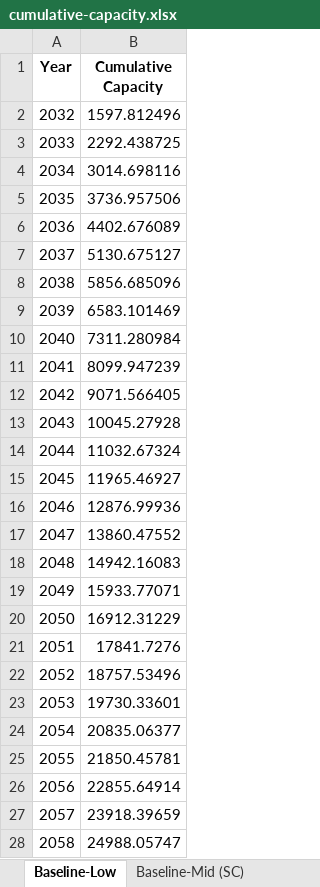
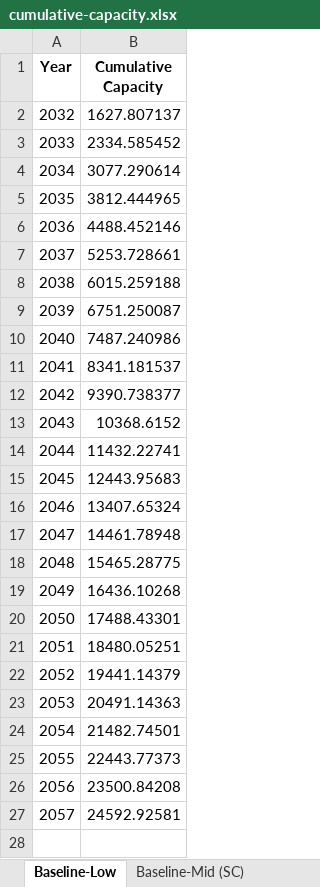
Before and after one commit to NREL/CORAL, an Excel workbook: analysis/results/cumulative-capacity.xlsx, sheet Baseline-Low, drawn as a sheet; values as stored, in another font and other column widths than the file's, no borders; the diff names each change by its address in the sheet, - before the commit and + after, or states it on an @@ line.

```diff
--- a/analysis/results/cumulative-capacity.xlsx (sheet Baseline-Low)
+++ b/analysis/results/cumulative-capacity.xlsx (sheet Baseline-Low)
-B2 (Cumulative Capacity): 1597.812496
+B2 (Cumulative Capacity): 1627.807137
-B3 (Cumulative Capacity): 2292.438725
+B3 (Cumulative Capacity): 2334.585452
-B4 (Cumulative Capacity): 3014.698116
+B4 (Cumulative Capacity): 3077.290614
-B5 (Cumulative Capacity): 3736.957506
+B5 (Cumulative Capacity): 3812.444965
-B6 (Cumulative Capacity): 4402.676089
+B6 (Cumulative Capacity): 4488.452146
-B7 (Cumulative Capacity): 5130.675127
+B7 (Cumulative Capacity): 5253.728661
-B8 (Cumulative Capacity): 5856.685096
+B8 (Cumulative Capacity): 6015.259188
-B9 (Cumulative Capacity): 6583.101469
+B9 (Cumulative Capacity): 6751.250087
-B10 (Cumulative Capacity): 7311.280984
+B10 (Cumulative Capacity): 7487.240986
-B11 (Cumulative Capacity): 8099.947239
+B11 (Cumulative Capacity): 8341.181537
-B12 (Cumulative Capacity): 9071.566405
+B12 (Cumulative Capacity): 9390.738377
-B13 (Cumulative Capacity): 10045.27928
+B13 (Cumulative Capacity): 10368.6152
-B14 (Cumulative Capacity): 11032.67324
+B14 (Cumulative Capacity): 11432.22741
-B15 (Cumulative Capacity): 11965.46927
+B15 (Cumulative Capacity): 12443.95683
-B16 (Cumulative Capacity): 12876.99936
+B16 (Cumulative Capacity): 13407.65324
-B17 (Cumulative Capacity): 13860.47552
+B17 (Cumulative Capacity): 14461.78948
-B18 (Cumulative Capacity): 14942.16083
+B18 (Cumulative Capacity): 15465.28775
-B19 (Cumulative Capacity): 15933.77071
+B19 (Cumulative Capacity): 16436.10268
-B20 (Cumulative Capacity): 16912.31229
+B20 (Cumulative Capacity): 17488.43301
-B21 (Cumulative Capacity): 17841.7276
+B21 (Cumulative Capacity): 18480.05251
-B22 (Cumulative Capacity): 18757.53496
+B22 (Cumulative Capacity): 19441.14379
-B23 (Cumulative Capacity): 19730.33601
+B23 (Cumulative Capacity): 20491.14363
-B24 (Cumulative Capacity): 20835.06377
+B24 (Cumulative Capacity): 21482.74501
-B25 (Cumulative Capacity): 21850.45781
+B25 (Cumulative Capacity): 22443.77373
-B26 (Cumulative Capacity): 22855.64914
+B26 (Cumulative Capacity): 23500.84208
-B27 (Cumulative Capacity): 23918.39659
+B27 (Cumulative Capacity): 24592.92581
-row 28: 2058 | 24988.05747
```
Also changed, not shown: sheet Moderate-Low, sheet Baseline-Mid (CC), sheet Moderate-Mid (SC), sheet Expanded-High, sheet Baseline-Mid (SC), 33 other files.
